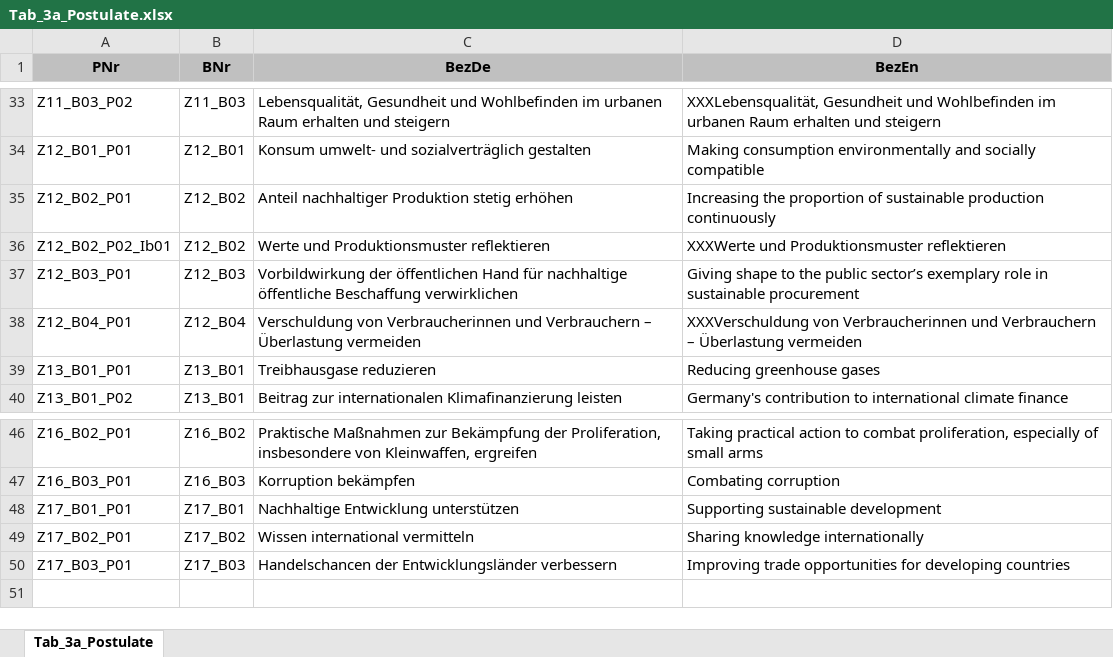
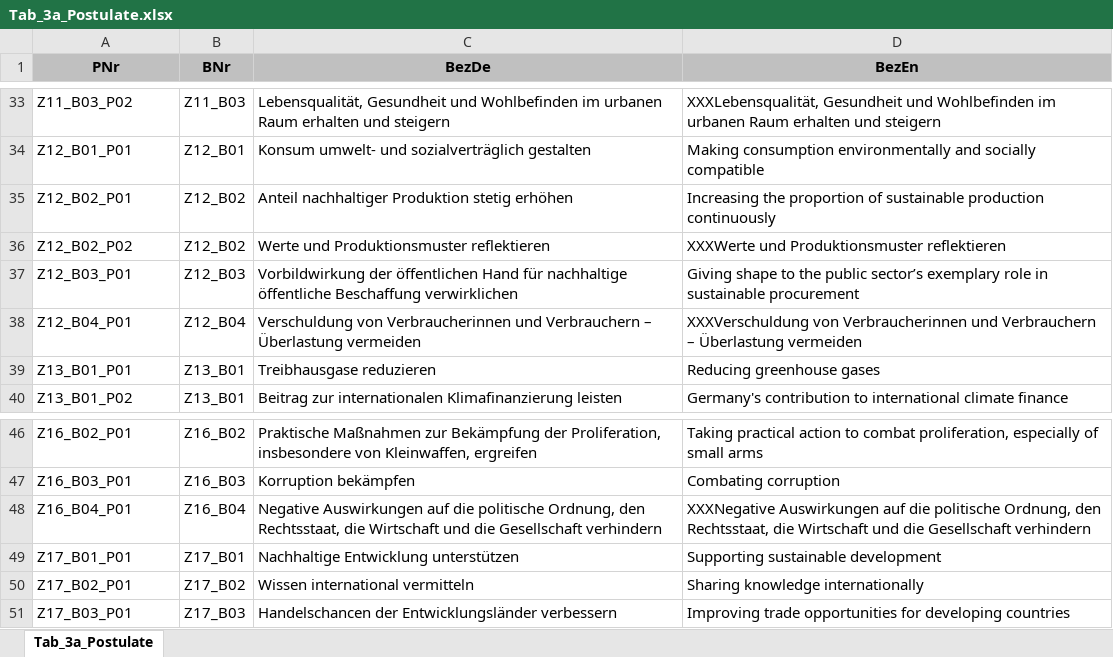
Before and after one commit to DnsUpgradeEnvironment/transfer, an Excel workbook: Tab_3a_Postulate.xlsx, sheet Tab_3a_Postulate, drawn as a sheet; only a part is shown, gaps mark what is left out; values as stored, in another font and other column widths than the file's, no borders; the diff names each change by its address in the sheet, - before the commit and + after, or states it on an @@ line.

```diff
--- a/Tab_3a_Postulate.xlsx (sheet Tab_3a_Postulate)
+++ b/Tab_3a_Postulate.xlsx (sheet Tab_3a_Postulate)
-A36 (PNr): Z12_B02_P02_Ib01
+A36 (PNr): Z12_B02_P02
+row 48: Z16_B04_P01 | Z16_B04 | Negative Auswirkungen auf die politische Ordnung, den Rechtsstaat, die Wirtschaft und die Gesellschaft verhindern | XXXNegative Auswirkungen auf die politische Ordnung, den Rechtsstaat, die Wirtschaft und die Gesellschaft verhindern
```
Also changed, not shown: Dic_Disagg_Ausprägungen.xlsx, Exp_data.xlsx, 11 other files.
